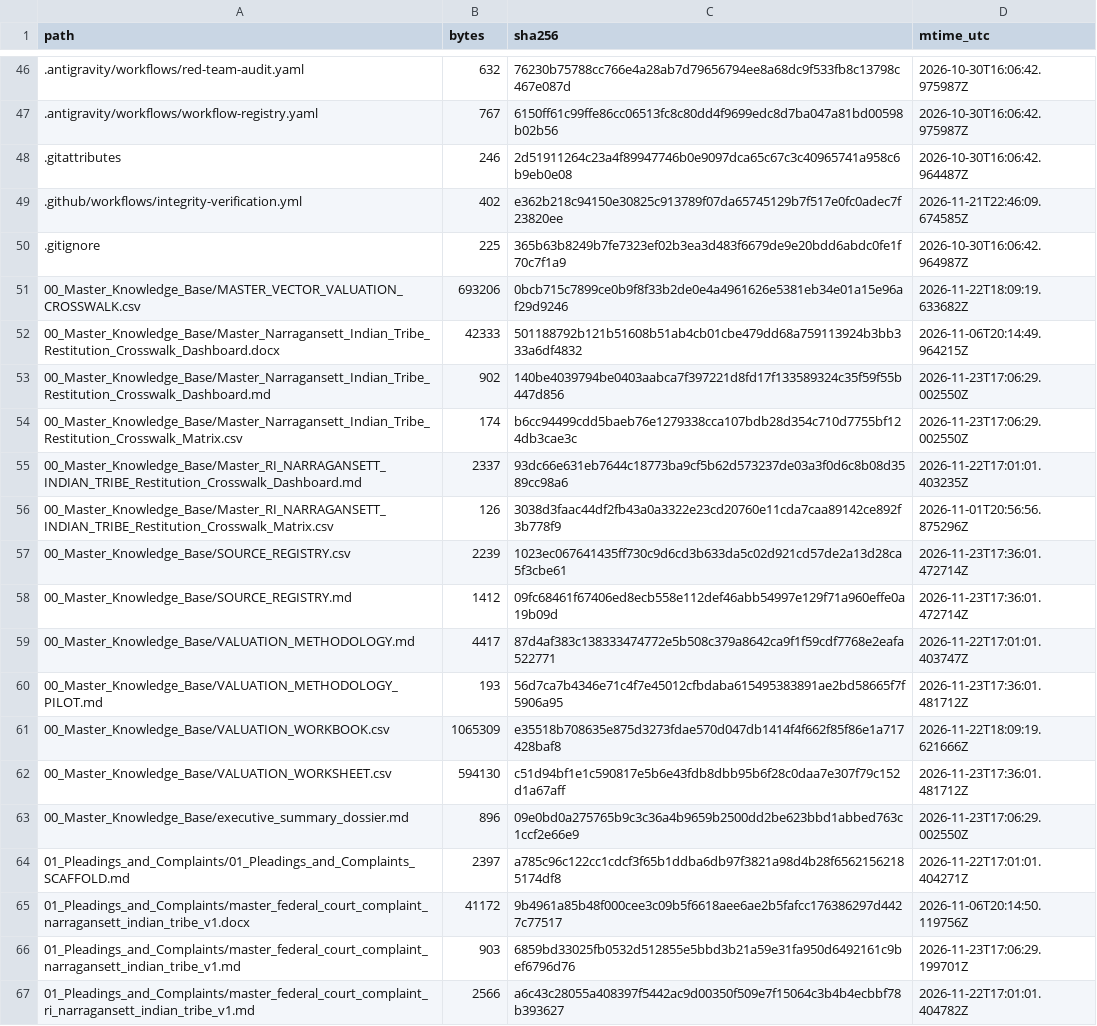
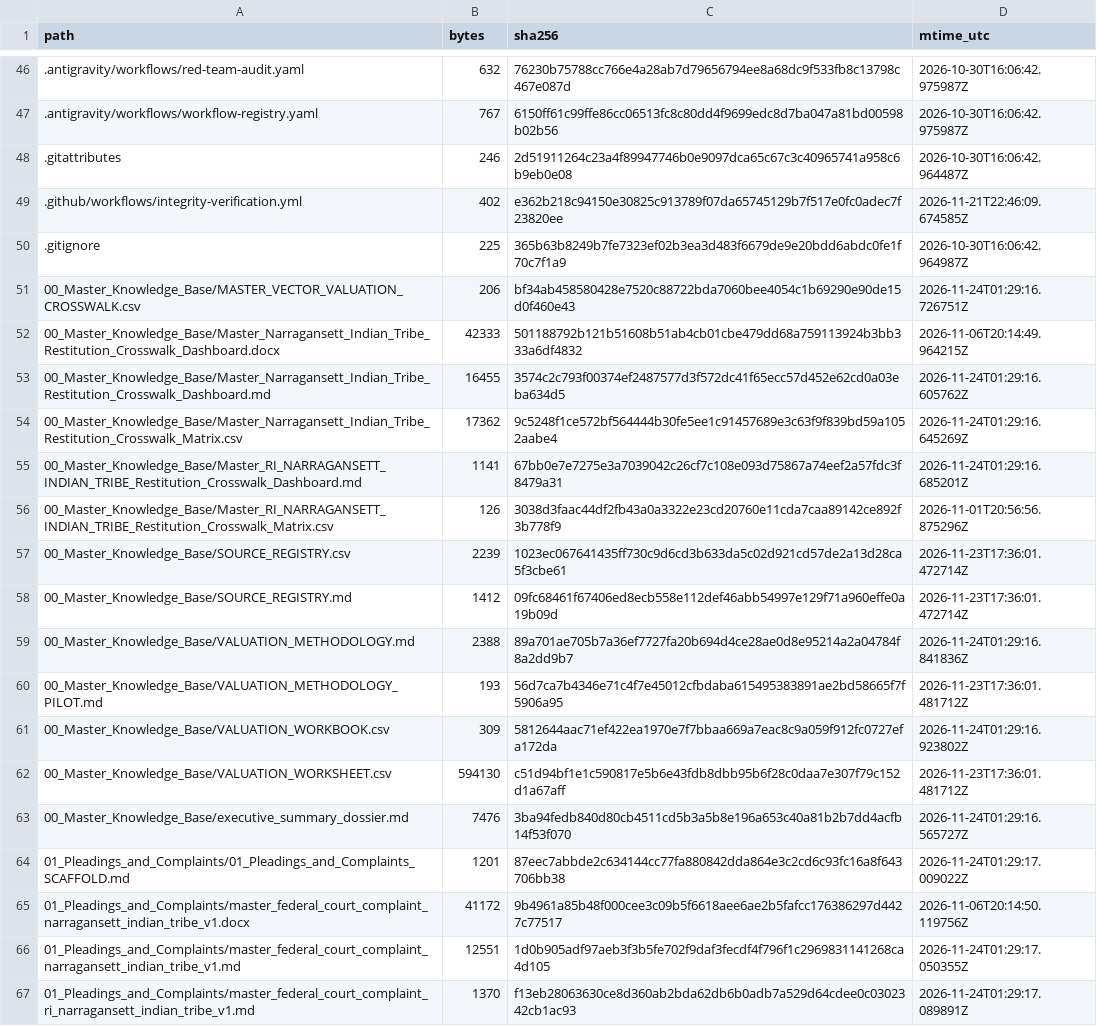
Before and after one commit to GlobalRestitutionAlliance/turtle-island-us-ri-narragansett-indian-tribe-master-litigation, a CSV file: 99_Archives_and_Manifests/MANIFEST_SHA256.csv, drawn as a sheet; only a part is shown, gaps mark what is left out; the diff covers the shown part only.

```diff
--- a/99_Archives_and_Manifests/MANIFEST_SHA256.csv
+++ b/99_Archives_and_Manifests/MANIFEST_SHA256.csv
@@ -50,7 +50,7 @@ path,bytes,sha256,mtime_utc
 .gitignore,225,365b63b8249b7fe7323ef02b3ea3d483f6679de9e20bdd6abdc0fe1f70c7f1a9,2026-10-30T16:06:42.964987Z
-00_Master_Knowledge_Base/MASTER_VECTOR_VALUATION_CROSSWALK.csv,693206,0bcb715c7899ce0b9f8f33b2de0e4a4961626e5381eb34e01a15e96af29d9246,2026-11-22T18:09:19.633682Z
+00_Master_Knowledge_Base/MASTER_VECTOR_VALUATION_CROSSWALK.csv,206,bf34ab458580428e7520c88722bda7060bee4054c1b69290e90de15d0f460e43,2026-11-24T01:29:16.726751Z
 00_Master_Knowledge_Base/Master_Narragansett_Indian_Tribe_Restitution_Crosswalk_Dashboard.docx,42333,501188792b121b51608b51ab4cb01cbe479dd68a759113924b3bb333a6df4832,2026-11-06T20:14:49.964215Z
-00_Master_Knowledge_Base/Master_Narragansett_Indian_Tribe_Restitution_Crosswalk_Dashboard.md,902,140be4039794be0403aabca7f397221d8fd17f133589324c35f59f55b447d856,2026-11-23T17:06:29.002550Z
-00_Master_Knowledge_Base/Master_Narragansett_Indian_Tribe_Restitution_Crosswalk_Matrix.csv,174,b6cc94499cdd5baeb76e1279338cca107bdb28d354c710d7755bf124db3cae3c,2026-11-23T17:06:29.002550Z
-00_Master_Knowledge_Base/Master_RI_NARRAGANSETT_INDIAN_TRIBE_Restitution_Crosswalk_Dashboard.md,2337,93dc66e631eb7644c18773ba9cf5b62d573237de03a3f0d6c8b08d3589cc98a6,2026-11-22T17:01:01.403235Z
+00_Master_Knowledge_Base/Master_Narragansett_Indian_Tribe_Restitution_Crosswalk_Dashboard.md,16455,3574c2c793f00374ef2487577d3f572dc41f65ecc57d452e62cd0a03eba634d5,2026-11-24T01:29:16.605762Z
+00_Master_Knowledge_Base/Master_Narragansett_Indian_Tribe_Restitution_Crosswalk_Matrix.csv,17362,9c5248f1ce572bf564444b30fe5ee1c91457689e3c63f9f839bd59a1052aabe4,2026-11-24T01:29:16.645269Z
+00_Master_Knowledge_Base/Master_RI_NARRAGANSETT_INDIAN_TRIBE_Restitution_Crosswalk_Dashboard.md,1141,67bb0e7e7275e3a7039042c26cf7c108e093d75867a74eef2a57fdc3f8479a31,2026-11-24T01:29:16.685201Z
 00_Master_Knowledge_Base/Master_RI_NARRAGANSETT_INDIAN_TRIBE_Restitution_Crosswalk_Matrix.csv,126,3038d3faac44df2fb43a0a3322e23cd20760e11cda7caa89142ce892f3b778f9,2026-11-01T20:56:56.875296Z
@@ -58,10 +58,10 @@ path,bytes,sha256,mtime_utc
 00_Master_Knowledge_Base/SOURCE_REGISTRY.md,1412,09fc68461f67406ed8ecb558e112def46abb54997e129f71a960effe0a19b09d,2026-11-23T17:36:01.472714Z
-00_Master_Knowledge_Base/VALUATION_METHODOLOGY.md,4417,87d4af383c138333474772e5b508c379a8642ca9f1f59cdf7768e2eafa522771,2026-11-22T17:01:01.403747Z
+00_Master_Knowledge_Base/VALUATION_METHODOLOGY.md,2388,89a701ae705b7a36ef7727fa20b694d4ce28ae0d8e95214a2a04784f8a2dd9b7,2026-11-24T01:29:16.841836Z
 00_Master_Knowledge_Base/VALUATION_METHODOLOGY_PILOT.md,193,56d7ca7b4346e71c4f7e45012cfbdaba615495383891ae2bd58665f7f5906a95,2026-11-23T17:36:01.481712Z
-00_Master_Knowledge_Base/VALUATION_WORKBOOK.csv,1065309,e35518b708635e875d3273fdae570d047db1414f4f662f85f86e1a717428baf8,2026-11-22T18:09:19.621666Z
+00_Master_Knowledge_Base/VALUATION_WORKBOOK.csv,309,5812644aac71ef422ea1970e7f7bbaa669a7eac8c9a059f912fc0727efa172da,2026-11-24T01:29:16.923802Z
 00_Master_Knowledge_Base/VALUATION_WORKSHEET.csv,594130,c51d94bf1e1c590817e5b6e43fdb8dbb95b6f28c0daa7e307f79c152d1a67aff,2026-11-23T17:36:01.481712Z
-00_Master_Knowledge_Base/executive_summary_dossier.md,896,09e0bd0a275765b9c3c36a4b9659b2500dd2be623bbd1abbed763c1ccf2e66e9,2026-11-23T17:06:29.002550Z
-01_Pleadings_and_Complaints/01_Pleadings_and_Complaints_SCAFFOLD.md,2397,a785c96c122cc1cdcf3f65b1ddba6db97f3821a98d4b28f65621562185174df8,2026-11-22T17:01:01.404271Z
+00_Master_Knowledge_Base/executive_summary_dossier.md,7476,3ba94fedb840d80cb4511cd5b3a5b8e196a653c40a81b2b7dd4acfb14f53f070,2026-11-24T01:29:16.565727Z
+01_Pleadings_and_Complaints/01_Pleadings_and_Complaints_SCAFFOLD.md,1201,87eec7abbde2c634144cc77fa880842dda864e3c2cd6c93fc16a8f643706bb38,2026-11-24T01:29:17.009022Z
 01_Pleadings_and_Complaints/master_federal_court_complaint_narragansett_indian_tribe_v1.docx,41172,9b4961a85b48f000cee3c09b5f6618aee6ae2b5fafcc176386297d4427c77517,2026-11-06T20:14:50.119756Z
-01_Pleadings_and_Complaints/master_federal_court_complaint_narragansett_indian_tribe_v1.md,903,6859bd33025fb0532d512855e5bbd3b21a59e31fa950d6492161c9bef6796d76,2026-11-23T17:06:29.199701Z
-01_Pleadings_and_Complaints/master_federal_court_complaint_ri_narragansett_indian_tribe_v1.md,2566,a6c43c28055a408397f5442ac9d00350f509e7f15064c3b4b4ecbbf78b393627,2026-11-22T17:01:01.404782Z
+01_Pleadings_and_Complaints/master_federal_court_complaint_narragansett_indian_tribe_v1.md,12551,1d0b905adf97aeb3f3b5fe702f9daf3fecdf4f796f1c2969831141268ca4d105,2026-11-24T01:29:17.050355Z
+01_Pleadings_and_Complaints/master_federal_court_complaint_ri_narragansett_indian_tribe_v1.md,1370,f13eb28063630ce8d360ab2bda62db6b0adb7a529d64cdee0c0302342cb1ac93,2026-11-24T01:29:17.089891Z
```
Also changed, not shown: 80 edited cells elsewhere in this file, 37 other files.
